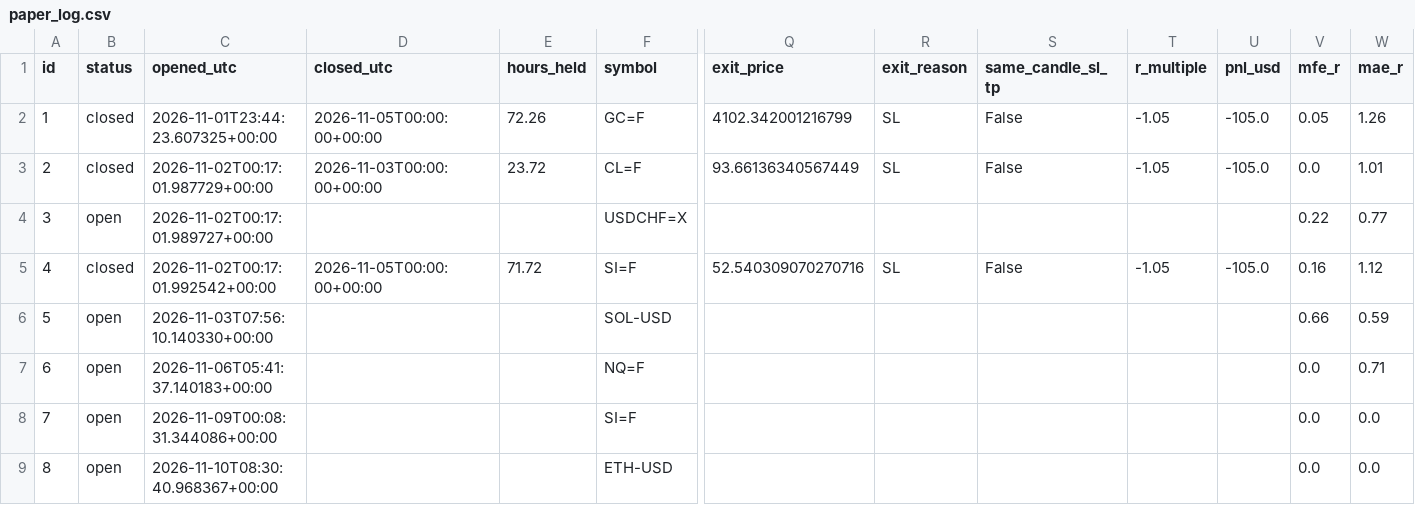
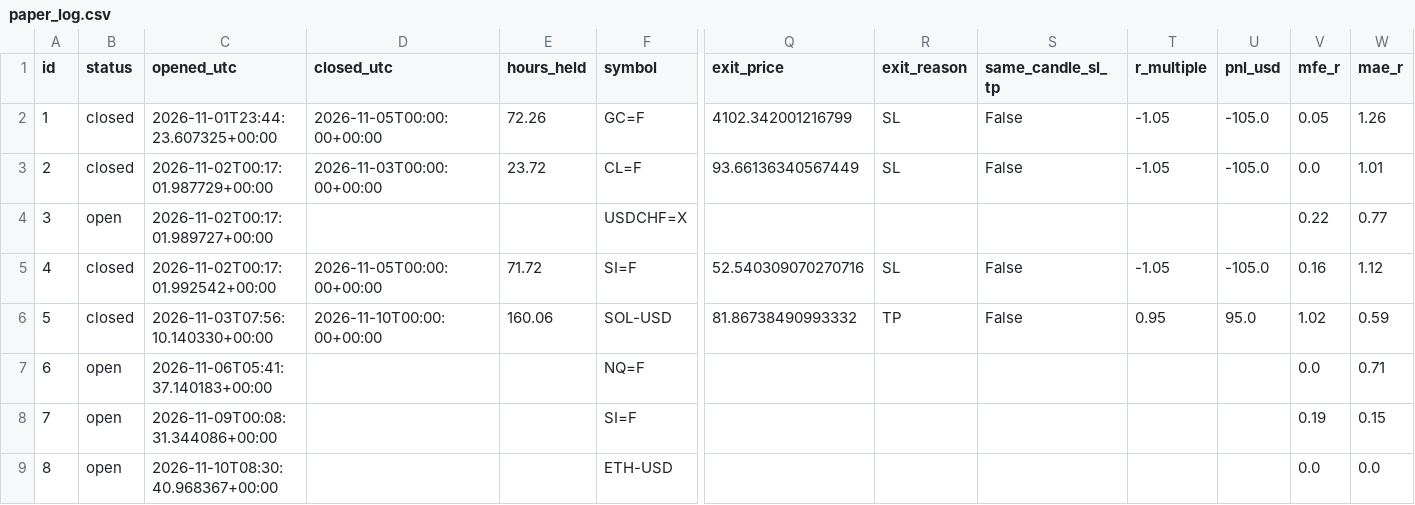
Before and after one commit to zeesshhhh/Ja, a CSV file: docs/paper_log.csv, drawn as a sheet; only a part is shown, gaps mark what is left out; the diff names each change by its address in the sheet, - before the commit and + after, or states it on an @@ line.

```diff
--- a/docs/paper_log.csv
+++ b/docs/paper_log.csv
-B6 (status): open
+B6 (status): closed
-D6 (closed_utc): (empty)
+D6 (closed_utc): 2026-11-10T00:00:00+00:00
-E6 (hours_held): (empty)
+E6 (hours_held): 160.06
-Q6 (exit_price): (empty)
+Q6 (exit_price): 81.86738490993332
-R6 (exit_reason): (empty)
+R6 (exit_reason): TP
-S6 (same_candle_sl_tp): (empty)
+S6 (same_candle_sl_tp): False
-T6 (r_multiple): (empty)
+T6 (r_multiple): 0.95
-U6 (pnl_usd): (empty)
+U6 (pnl_usd): 95.0
-V6 (mfe_r): 0.66
+V6 (mfe_r): 1.02
-V8 (mfe_r): 0.0
+V8 (mfe_r): 0.19
-W8 (mae_r): 0.0
+W8 (mae_r): 0.15
```
Also changed, not shown: 2 other files.
